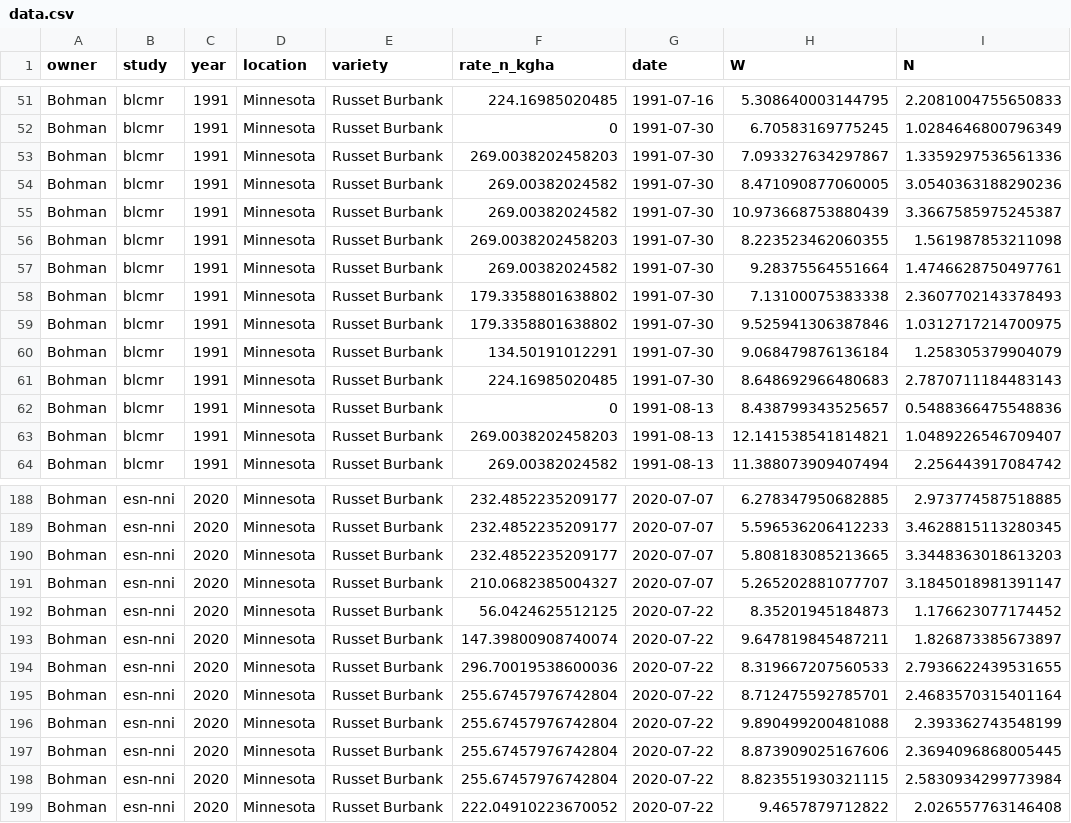
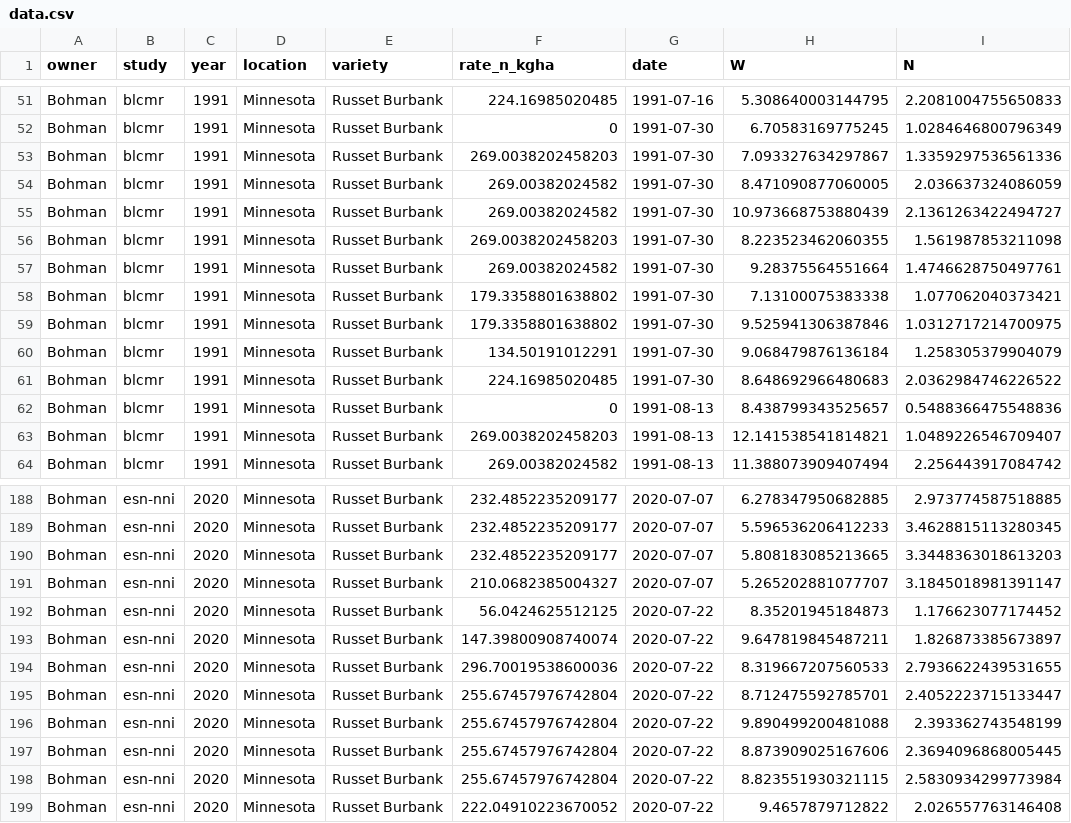
Before and after one commit to bohm0072/bayesian-cndc-potato, a CSV file: data/analysis/data.csv, drawn as a sheet; only a part is shown, gaps mark what is left out.

Commit message:
Updating `data`
Utilizing GitHub API to directly import data from `rosen-lab-potato-n-trials`; updates to file names; adding in documentation to scripts; deleting previous data files and import scripts in `data/source/Bohman`

```diff
--- a/data/analysis/data.csv
+++ b/data/analysis/data.csv
@@ -53,10 +53,10 @@ Bohman,blcmr,1991,Minnesota,Russet Burbank,0,1991-07-30,6.70583169775245,1.02846
 Bohman,blcmr,1991,Minnesota,Russet Burbank,269.0038202458203,1991-07-30,7.093327634297867,1.3359297536561336
-Bohman,blcmr,1991,Minnesota,Russet Burbank,269.00382024582,1991-07-30,8.471090877060005,3.0540363188290236
-Bohman,blcmr,1991,Minnesota,Russet Burbank,269.00382024582,1991-07-30,10.973668753880439,3.3667585975245387
+Bohman,blcmr,1991,Minnesota,Russet Burbank,269.00382024582,1991-07-30,8.471090877060005,2.036637324086059
+Bohman,blcmr,1991,Minnesota,Russet Burbank,269.00382024582,1991-07-30,10.973668753880439,2.1361263422494727
 Bohman,blcmr,1991,Minnesota,Russet Burbank,269.0038202458203,1991-07-30,8.223523462060355,1.561987853211098
 Bohman,blcmr,1991,Minnesota,Russet Burbank,269.00382024582,1991-07-30,9.28375564551664,1.4746628750497761
-Bohman,blcmr,1991,Minnesota,Russet Burbank,179.3358801638802,1991-07-30,7.13100075383338,2.3607702143378493
+Bohman,blcmr,1991,Minnesota,Russet Burbank,179.3358801638802,1991-07-30,7.13100075383338,1.077062040373421
 Bohman,blcmr,1991,Minnesota,Russet Burbank,179.3358801638802,1991-07-30,9.525941306387846,1.0312717214700975
 Bohman,blcmr,1991,Minnesota,Russet Burbank,134.50191012291,1991-07-30,9.068479876136184,1.258305379904079
-Bohman,blcmr,1991,Minnesota,Russet Burbank,224.16985020485,1991-07-30,8.648692966480683,2.7870711184483143
+Bohman,blcmr,1991,Minnesota,Russet Burbank,224.16985020485,1991-07-30,8.648692966480683,2.0362984746226522
 Bohman,blcmr,1991,Minnesota,Russet Burbank,0,1991-08-13,8.438799343525657,0.5488366475548836
@@ -194,3 +194,3 @@ Bohman,esn-nni,2020,Minnesota,Russet Burbank,147.39800908740074,2020-07-22,9.647
 Bohman,esn-nni,2020,Minnesota,Russet Burbank,296.70019538600036,2020-07-22,8.319667207560533,2.7936622439531655
-Bohman,esn-nni,2020,Minnesota,Russet Burbank,255.67457976742804,2020-07-22,8.712475592785701,2.4683570315401164
+Bohman,esn-nni,2020,Minnesota,Russet Burbank,255.67457976742804,2020-07-22,8.712475592785701,2.4052223715133447
 Bohman,esn-nni,2020,Minnesota,Russet Burbank,255.67457976742804,2020-07-22,9.890499200481088,2.393362743548199
```
Also changed, not shown: data/analysis/data_cndc.csv, 21 other files.
